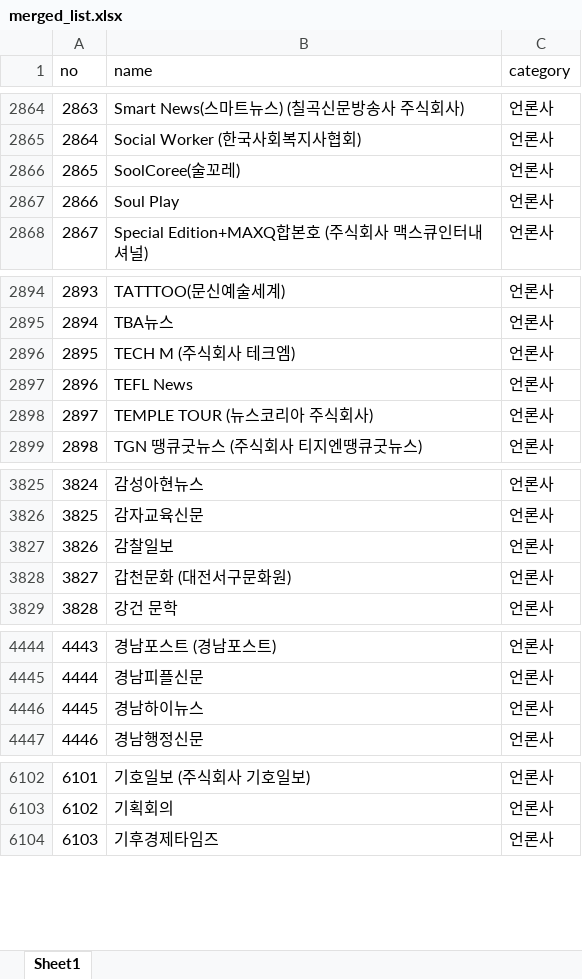
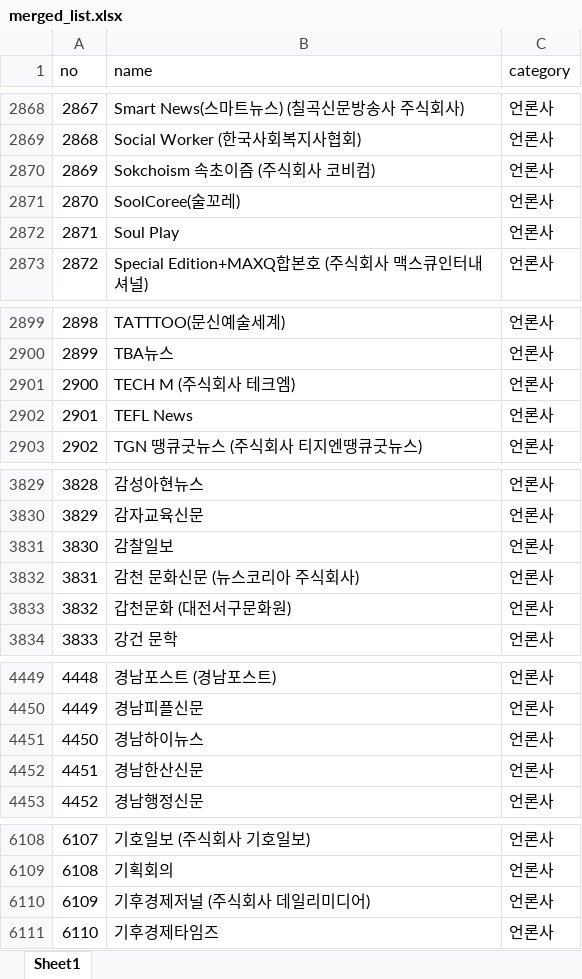
Before and after one commit to junjunating/po-search, an Excel workbook: docs/download/merged_list.xlsx, sheet Sheet1, drawn as a sheet; only a part is shown, gaps mark what is left out; values as stored, in another font and other column widths than the file's, no borders; removed rows and columns are numbered as before the commit, all else as after; the diff covers the shown part only; the diff names each change by its address in the sheet, - before the commit and + after, or states it on an @@ line.

```diff
--- a/docs/download/merged_list.xlsx (sheet Sheet1)
+++ b/docs/download/merged_list.xlsx (sheet Sheet1)
@@ column A (no) renumbered from row 1199 down @@
+row 2870: 2869 | Sokchoism 속초이즘 (주식회사 코비컴) | 언론사
-row 2898: 2897 | TEMPLE TOUR (뉴스코리아 주식회사) | 언론사
+row 3832: 3831 | 감천 문화신문 (뉴스코리아 주식회사) | 언론사
+row 4452: 4451 | 경남한산신문 | 언론사
+row 6110: 6109 | 기후경제저널 (주식회사 데일리미디어) | 언론사
```
Also changed, not shown: 47 added rows, 22 removed rows and 11 edited cells elsewhere in this sheet, output/public_agency_subsidiaries.xlsx, output/subsidiary_validation_report.xlsx, 5 other files.
